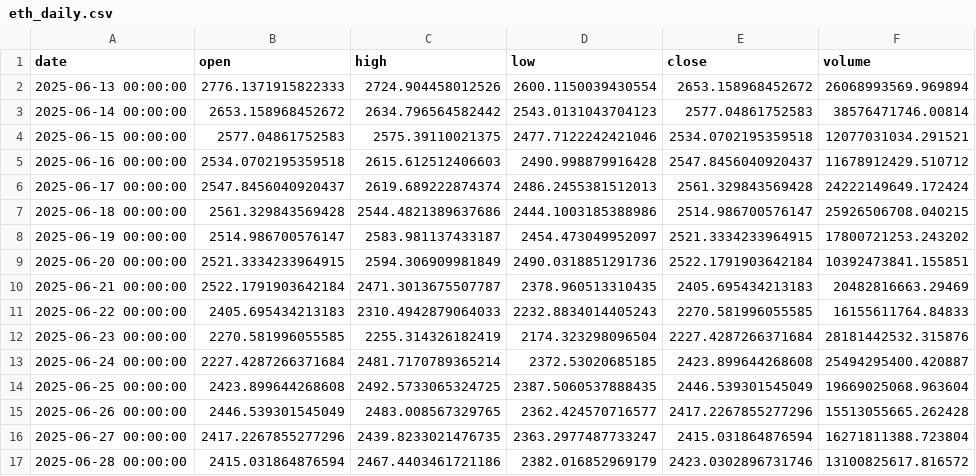
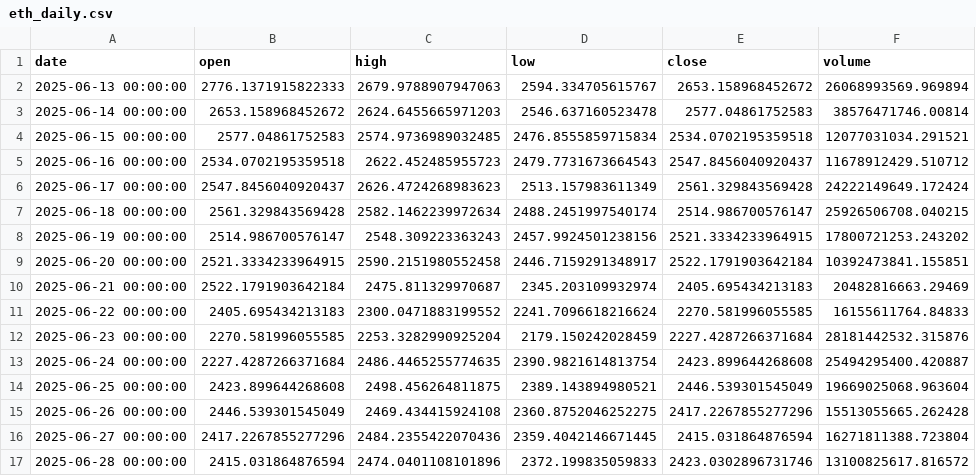
Before and after one commit to neilt93/token_analytics, a CSV file: data/eth_daily.csv, drawn as a sheet; only a part is shown; the diff covers the shown part only.

```diff
--- a/data/eth_daily.csv
+++ b/data/eth_daily.csv
@@ -1,17 +1,17 @@
 date,open,high,low,close,volume
-2025-06-13 00:00:00,2776.1371915822333,2724.904458012526,2600.1150039430554,2653.158968452672,26068993569.969894
-2025-06-14 00:00:00,2653.158968452672,2634.796564582442,2543.0131043704123,2577.04861752583,38576471746.00814
-2025-06-15 00:00:00,2577.04861752583,2575.39110021375,2477.7122242421046,2534.0702195359518,12077031034.291521
-2025-06-16 00:00:00,2534.0702195359518,2615.612512406603,2490.998879916428,2547.8456040920437,11678912429.510712
-2025-06-17 00:00:00,2547.8456040920437,2619.689222874374,2486.2455381512013,2561.329843569428,24222149649.172424
-2025-06-18 00:00:00,2561.329843569428,2544.4821389637686,2444.1003185388986,2514.986700576147,25926506708.040215
-2025-06-19 00:00:00,2514.986700576147,2583.981137433187,2454.473049952097,2521.3334233964915,17800721253.243202
-2025-06-20 00:00:00,2521.3334233964915,2594.306909981849,2490.0318851291736,2522.1791903642184,10392473841.155851
-2025-06-21 00:00:00,2522.1791903642184,2471.3013675507787,2378.960513310435,2405.695434213183,20482816663.29469
-2025-06-22 00:00:00,2405.695434213183,2310.4942879064033,2232.8834014405243,2270.581996055585,16155611764.84833
-2025-06-23 00:00:00,2270.581996055585,2255.314326182419,2174.323298096504,2227.4287266371684,28181442532.315876
-2025-06-24 00:00:00,2227.4287266371684,2481.7170789365214,2372.53020685185,2423.899644268608,25494295400.420887
-2025-06-25 00:00:00,2423.899644268608,2492.5733065324725,2387.5060537888435,2446.539301545049,19669025068.963604
-2025-06-26 00:00:00,2446.539301545049,2483.008567329765,2362.424570716577,2417.2267855277296,15513055665.262428
-2025-06-27 00:00:00,2417.2267855277296,2439.8233021476735,2363.2977487733247,2415.031864876594,16271811388.723804
-2025-06-28 00:00:00,2415.031864876594,2467.4403461721186,2382.016852969179,2423.0302896731746,13100825617.816572
+2025-06-13 00:00:00,2776.1371915822333,2679.9788907947063,2594.334705615767,2653.158968452672,26068993569.969894
+2025-06-14 00:00:00,2653.158968452672,2624.6455665971203,2546.637160523478,2577.04861752583,38576471746.00814
+2025-06-15 00:00:00,2577.04861752583,2574.9736989032485,2476.8555859715834,2534.0702195359518,12077031034.291521
+2025-06-16 00:00:00,2534.0702195359518,2622.452485955723,2479.7731673664543,2547.8456040920437,11678912429.510712
+2025-06-17 00:00:00,2547.8456040920437,2626.4724268983623,2513.157983611349,2561.329843569428,24222149649.172424
+2025-06-18 00:00:00,2561.329843569428,2582.1462239972634,2488.2451997540174,2514.986700576147,25926506708.040215
+2025-06-19 00:00:00,2514.986700576147,2548.309223363243,2457.9924501238156,2521.3334233964915,17800721253.243202
+2025-06-20 00:00:00,2521.3334233964915,2590.2151980552458,2446.7159291348917,2522.1791903642184,10392473841.155851
+2025-06-21 00:00:00,2522.1791903642184,2475.811329970687,2345.203109932974,2405.695434213183,20482816663.29469
+2025-06-22 00:00:00,2405.695434213183,2300.0471883199552,2241.7096618216624,2270.581996055585,16155611764.84833
+2025-06-23 00:00:00,2270.581996055585,2253.3282990925204,2179.150242028459,2227.4287266371684,28181442532.315876
+2025-06-24 00:00:00,2227.4287266371684,2486.4465255774635,2390.9821614813754,2423.899644268608,25494295400.420887
+2025-06-25 00:00:00,2423.899644268608,2498.456264811875,2389.143894980521,2446.539301545049,19669025068.963604
+2025-06-26 00:00:00,2446.539301545049,2469.434415924108,2360.8752046252275,2417.2267855277296,15513055665.262428
+2025-06-27 00:00:00,2417.2267855277296,2484.2355422070436,2359.4042146671445,2415.031864876594,16271811388.723804
+2025-06-28 00:00:00,2415.031864876594,2474.0401108101896,2372.199835059833,2423.0302896731746,13100825617.816572
```
Also changed, not shown: 1 added row, 1 removed row and 26 edited cells elsewhere in this file, data/sol_daily.csv, data/tao_daily.csv, 6 other files.
